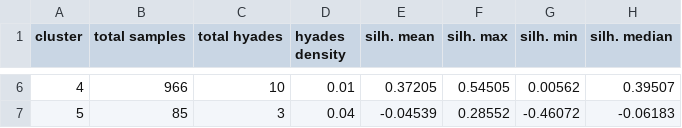
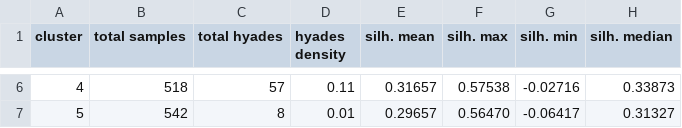
Before and after one commit to nemiliani/DMCyT, a CSV file: tp1/data/hipparcos.pam_metrics_k6.csv, drawn as a sheet; only a part is shown, gaps mark what is left out; the diff covers the shown part only.

```diff
--- a/tp1/data/hipparcos.pam_metrics_k6.csv
+++ b/tp1/data/hipparcos.pam_metrics_k6.csv
@@ -6,2 +6,2 @@ cluster,total samples,total hyades,hyades density,silh. mean,silh. max,silh. min
-4,966,10,0.01,0.37205,0.54505,0.00562,0.39507
-5,85,3,0.04,-0.04539,0.28552,-0.46072,-0.06183
+4,518,57,0.11,0.31657,0.57538,-0.02716,0.33873
+5,542,8,0.01,0.29657,0.56470,-0.06417,0.31327
```
Also changed, not shown: 27 edited cells elsewhere in this file, tp1/data/hipparcos.pam.candidates.csv, tp1/data/hipparcos.pam_metrics_k4.csv, 17 other files.
